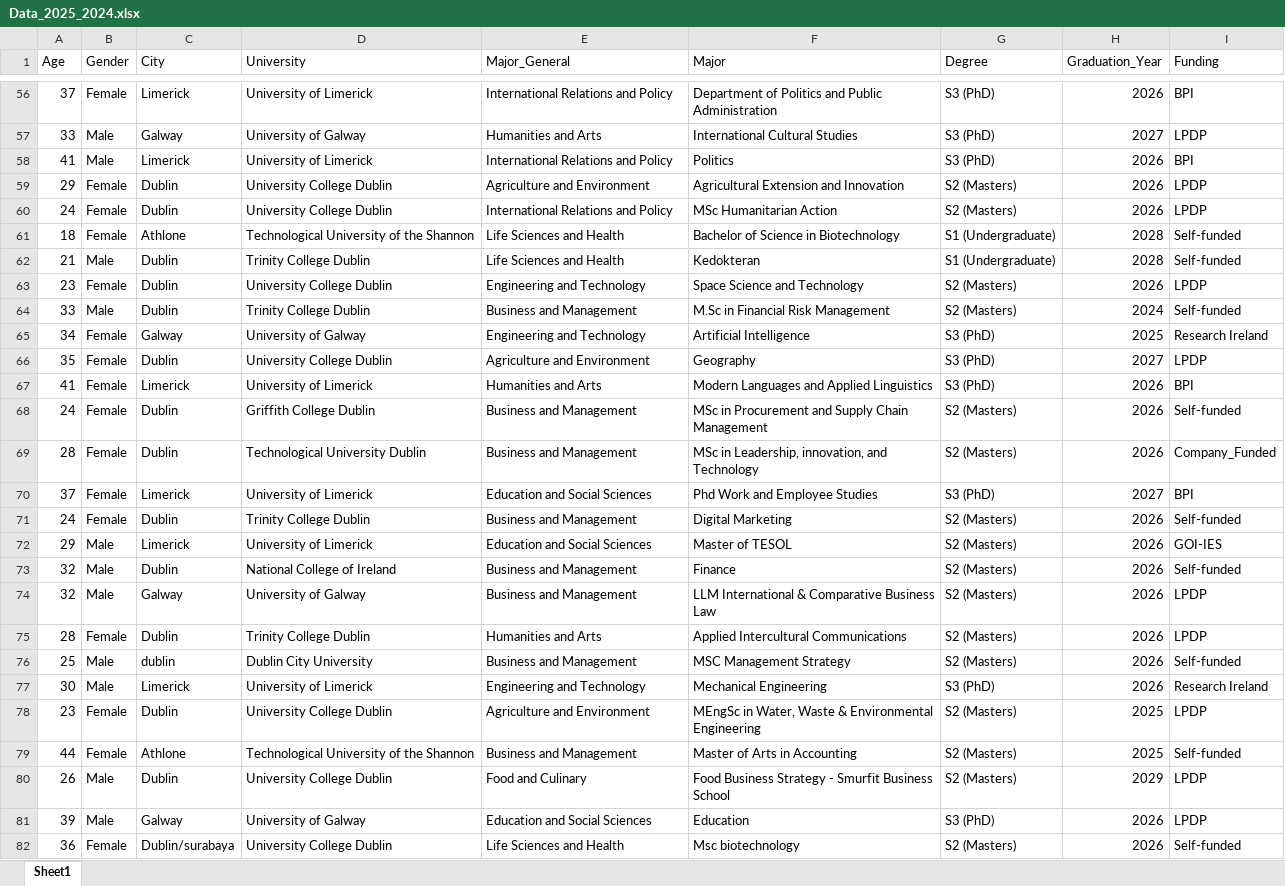
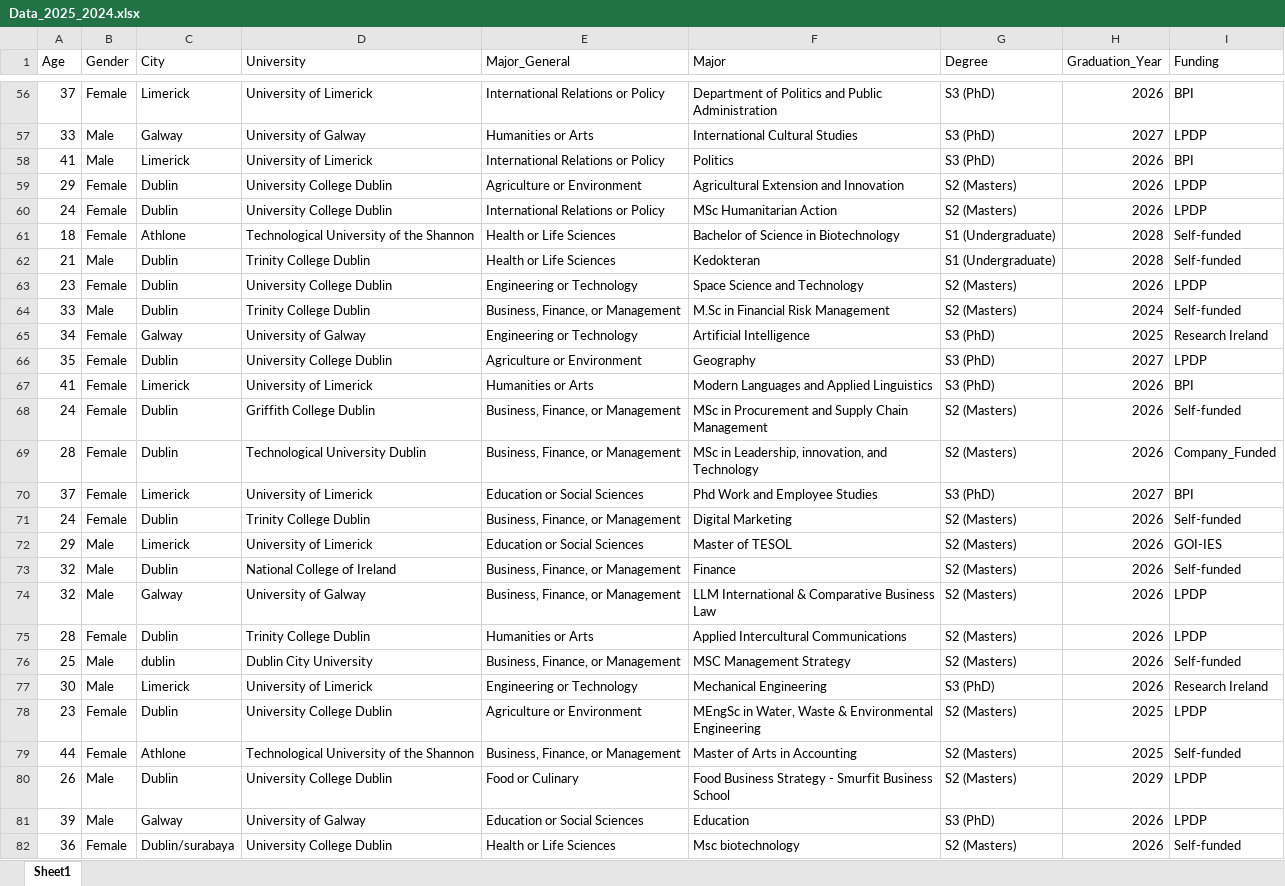
Before and after one commit to PPI-Irlandia/PPIIrlandia, an Excel workbook: Data_Students/Data_2025_2024.xlsx, sheet Sheet1, drawn as a sheet; only a part is shown, gaps mark what is left out; values as stored, in another font and other column widths than the file's, no borders; the diff covers the shown part only; the diff names each change by its address in the sheet, - before the commit and + after, or states it on an @@ line.

```diff
--- a/Data_Students/Data_2025_2024.xlsx (sheet Sheet1)
+++ b/Data_Students/Data_2025_2024.xlsx (sheet Sheet1)
-E56 (Major_General): International Relations and Policy
+E56 (Major_General): International Relations or Policy
-E57 (Major_General): Humanities and Arts
+E57 (Major_General): Humanities or Arts
-E58 (Major_General): International Relations and Policy
+E58 (Major_General): International Relations or Policy
-E59 (Major_General): Agriculture and Environment
+E59 (Major_General): Agriculture or Environment
-E60 (Major_General): International Relations and Policy
+E60 (Major_General): International Relations or Policy
-E61:E62 (Major_General): Life Sciences and Health
+E61:E62 (Major_General): Health or Life Sciences
-E63 (Major_General): Engineering and Technology
+E63 (Major_General): Engineering or Technology
-E64 (Major_General): Business and Management
+E64 (Major_General): Business, Finance, or Management
-E65 (Major_General): Engineering and Technology
+E65 (Major_General): Engineering or Technology
-E66 (Major_General): Agriculture and Environment
+E66 (Major_General): Agriculture or Environment
-E67 (Major_General): Humanities and Arts
+E67 (Major_General): Humanities or Arts
-E68:E69 (Major_General): Business and Management
+E68:E69 (Major_General): Business, Finance, or Management
-E70 (Major_General): Education and Social Sciences
+E70 (Major_General): Education or Social Sciences
-E71 (Major_General): Business and Management
+E71 (Major_General): Business, Finance, or Management
-E72 (Major_General): Education and Social Sciences
+E72 (Major_General): Education or Social Sciences
-E73:E74 (Major_General): Business and Management
+E73:E74 (Major_General): Business, Finance, or Management
-E75 (Major_General): Humanities and Arts
+E75 (Major_General): Humanities or Arts
-E76 (Major_General): Business and Management
+E76 (Major_General): Business, Finance, or Management
-E77 (Major_General): Engineering and Technology
+E77 (Major_General): Engineering or Technology
-E78 (Major_General): Agriculture and Environment
+E78 (Major_General): Agriculture or Environment
-E79 (Major_General): Business and Management
+E79 (Major_General): Business, Finance, or Management
-E80 (Major_General): Food and Culinary
+E80 (Major_General): Food or Culinary
-E81 (Major_General): Education and Social Sciences
+E81 (Major_General): Education or Social Sciences
-E82 (Major_General): Life Sciences and Health
+E82 (Major_General): Health or Life Sciences
```
Also changed, not shown: 124 edited cells elsewhere in this sheet, 19 other files.
